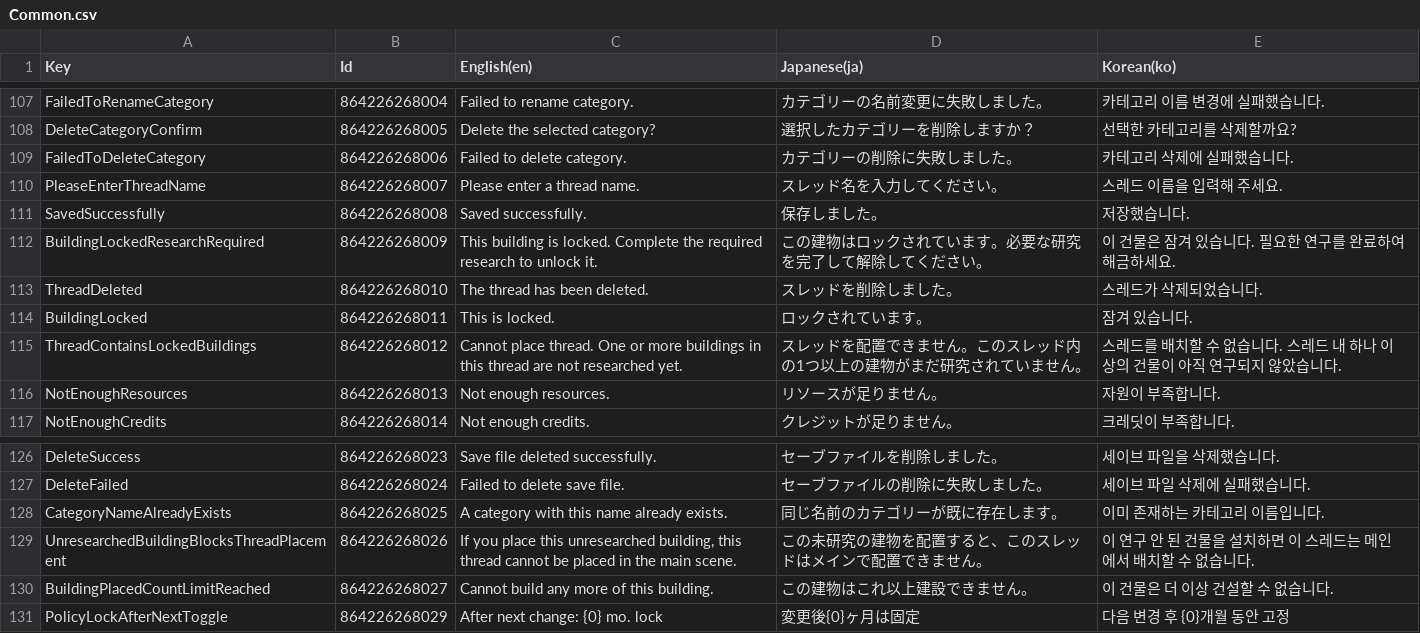
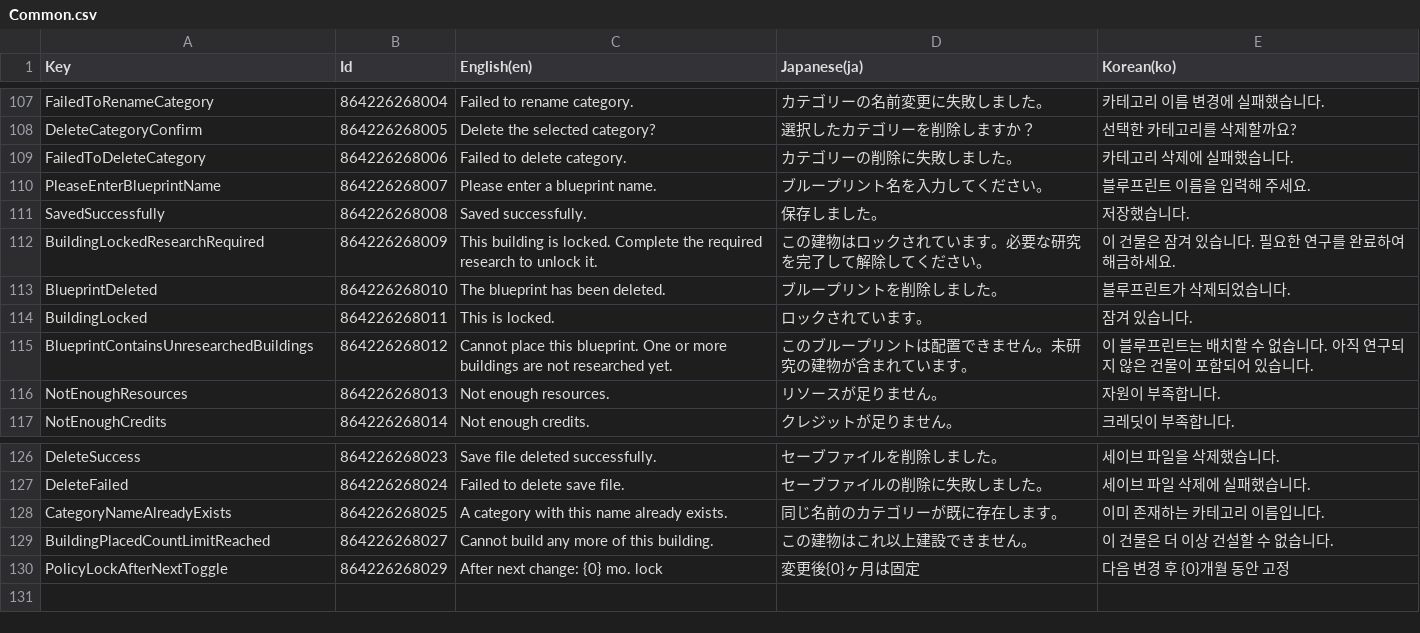
Before and after one commit to vrowdice/Unity_Pantory, a CSV file: Assets/Language/Table/Common/Common.csv, drawn as a sheet; only a part is shown, gaps mark what is left out.

```diff
--- a/Assets/Language/Table/Common/Common.csv
+++ b/Assets/Language/Table/Common/Common.csv
@@ -109,8 +109,8 @@ Key,Id,English(en),Japanese(ja),Korean(ko)
 "FailedToDeleteCategory",864226268006,"Failed to delete category.","カテゴリーの削除に失敗しました。","카테고리 삭제에 실패했습니다."
-"PleaseEnterThreadName",864226268007,"Please enter a thread name.","スレッド名を入力してください。","스레드 이름을 입력해 주세요."
+"PleaseEnterBlueprintName",864226268007,"Please enter a blueprint name.","ブループリント名を入力してください。","블루프린트 이름을 입력해 주세요."
 "SavedSuccessfully",864226268008,"Saved successfully.","保存しました。","저장했습니다."
 "BuildingLockedResearchRequired",864226268009,"This building is locked. Complete the required research to unlock it.","この建物はロックされています。必要な研究を完了して解除してください。","이 건물은 잠겨 있습니다. 필요한 연구를 완료하여 해금하세요."
-"ThreadDeleted",864226268010,"The thread has been deleted.","スレッドを削除しました。","스레드가 삭제되었습니다."
+"BlueprintDeleted",864226268010,"The blueprint has been deleted.","ブループリントを削除しました。","블루프린트가 삭제되었습니다."
 "BuildingLocked",864226268011,"This is locked.","ロックされています。","잠겨 있습니다."
-"ThreadContainsLockedBuildings",864226268012,"Cannot place thread. One or more buildings in this thread are not researched yet.","スレッドを配置できません。このスレッド内の1つ以上の建物がまだ研究されていません。","스레드를 배치할 수 없습니다. 스레드 내 하나 이상의 건물이 아직 연구되지 않았습니다."
+"BlueprintContainsUnresearchedBuildings",864226268012,"Cannot place this blueprint. One or more buildings are not researched yet.","このブループリントは配置できません。未研究の建物が含まれています。","이 블루프린트는 배치할 수 없습니다. 아직 연구되지 않은 건물이 포함되어 있습니다."
 "NotEnoughResources",864226268013,"Not enough resources.","リソースが足りません。","자원이 부족합니다."
@@ -128,3 +128,2 @@ Key,Id,English(en),Japanese(ja),Korean(ko)
 "CategoryNameAlreadyExists",864226268025,"A category with this name already exists.","同じ名前のカテゴリーが既に存在します。","이미 존재하는 카테고리 이름입니다."
-"UnresearchedBuildingBlocksThreadPlacement",864226268026,"If you place this unresearched building, this thread cannot be placed in the main scene.","この未研究の建物を配置すると、このスレッドはメインで配置できません。","이 연구 안 된 건물을 설치하면 이 스레드는 메인에서 배치할 수 없습니다."
 "BuildingPlacedCountLimitReached",864226268027,"Cannot build any more of this building.","この建物はこれ以上建設できません。","이 건물은 더 이상 건설할 수 없습니다."
```
Also changed, not shown: Assets/Language/Table/Expenses/Expenses.csv, Assets/Language/Table/Tutorial/Tutorial.csv, 12 other files.
